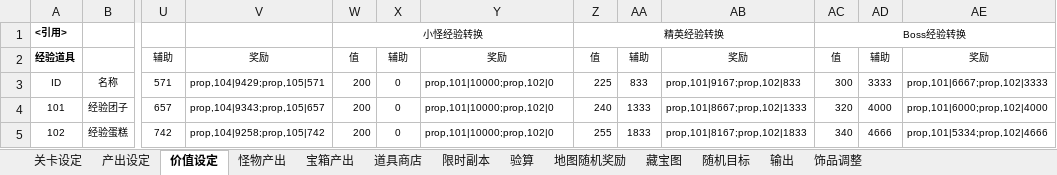
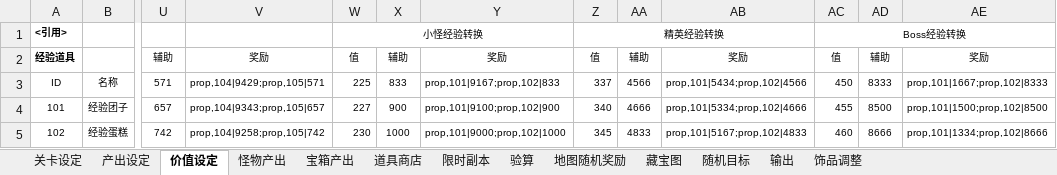
Before and after one commit to lengye49/OPM_Excel, an Excel workbook: OPM经济数值/副本.xlsx, sheet 价值设定, drawn as a sheet; only a part is shown, gaps mark what is left out; values as stored, in another font and other column widths than the file's, no borders; the diff covers the shown part only; the diff names each change by its address in the sheet, - before the commit and + after, or states it on an @@ line.

```diff
--- a/OPM经济数值/副本.xlsx (sheet 价值设定)
+++ b/OPM经济数值/副本.xlsx (sheet 价值设定)
-W3: 200
+W3: 225
-X3: 0
+X3: 833
-Y3: prop,101|10000;prop,102|0
+Y3: prop,101|9167;prop,102|833
-Z3: 225
+Z3: 337
-AA3: 833
+AA3: 4566
-AB3: prop,101|9167;prop,102|833
+AB3: prop,101|5434;prop,102|4566
-AC3: 300
+AC3: 450
-AD3: 3333
+AD3: 8333
-AE3: prop,101|6667;prop,102|3333
+AE3: prop,101|1667;prop,102|8333
-W4: 200
+W4: 227
-X4: 0
+X4: 900
-Y4: prop,101|10000;prop,102|0
+Y4: prop,101|9100;prop,102|900
-Z4: 240
+Z4: 340
-AA4: 1333
+AA4: 4666
-AB4: prop,101|8667;prop,102|1333
+AB4: prop,101|5334;prop,102|4666
-AC4: 320
+AC4: 455
-AD4: 4000
+AD4: 8500
-AE4: prop,101|6000;prop,102|4000
+AE4: prop,101|1500;prop,102|8500
-W5: 200
+W5: 230
-X5: 0
+X5: 1000
-Y5: prop,101|10000;prop,102|0
+Y5: prop,101|9000;prop,102|1000
-Z5: 255
+Z5: 345
-AA5: 1833
+AA5: 4833
-AB5: prop,101|8167;prop,102|1833
+AB5: prop,101|5167;prop,102|4833
-AC5: 340
+AC5: 460
-AD5: 4666
+AD5: 8666
-AE5: prop,101|5334;prop,102|4666
+AE5: prop,101|1334;prop,102|8666
```
Also changed, not shown: 180 edited cells elsewhere in this sheet, sheet 输出, sheet 怪物产出, sheet 关卡设定, formulas that keep their value, OPM经济数值/赛季通行证.xlsx, 1 other file.
